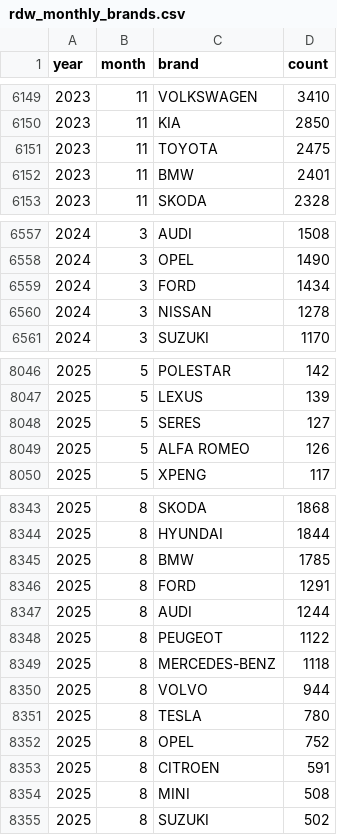
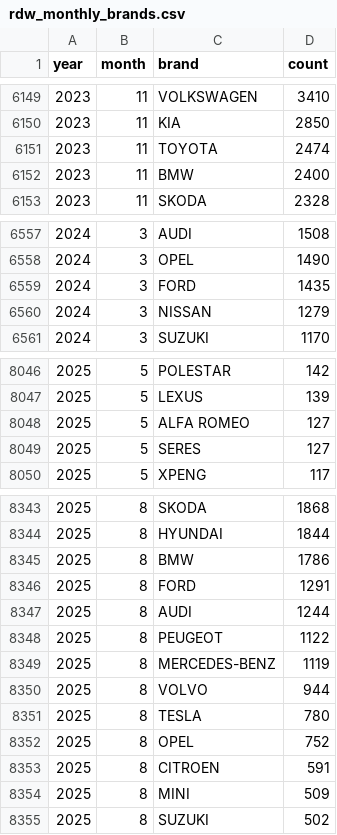
Before and after one commit to bowardzhang/VRS, a CSV file: data/Netherlands/rdw_monthly_brands.csv, drawn as a sheet; only a part is shown, gaps mark what is left out; the diff covers the shown part only.

```diff
--- a/data/Netherlands/rdw_monthly_brands.csv
+++ b/data/Netherlands/rdw_monthly_brands.csv
@@ -6150,4 +6150,4 @@ year,month,brand,count
 2023,11,KIA,2850
-2023,11,TOYOTA,2475
-2023,11,BMW,2401
+2023,11,TOYOTA,2474
+2023,11,BMW,2400
 2023,11,SKODA,2328
@@ -6558,4 +6558,4 @@ year,month,brand,count
 2024,3,OPEL,1490
-2024,3,FORD,1434
-2024,3,NISSAN,1278
+2024,3,FORD,1435
+2024,3,NISSAN,1279
 2024,3,SUZUKI,1170
@@ -8047,4 +8047,4 @@ year,month,brand,count
 2025,5,LEXUS,139
+2025,5,ALFA ROMEO,127
 2025,5,SERES,127
-2025,5,ALFA ROMEO,126
 2025,5,XPENG,117
@@ -8344,3 +8344,3 @@ year,month,brand,count
 2025,8,HYUNDAI,1844
-2025,8,BMW,1785
+2025,8,BMW,1786
 2025,8,FORD,1291
@@ -8348,3 +8348,3 @@ year,month,brand,count
 2025,8,PEUGEOT,1122
-2025,8,MERCEDES-BENZ,1118
+2025,8,MERCEDES-BENZ,1119
 2025,8,VOLVO,944
@@ -8353,3 +8353,3 @@ year,month,brand,count
 2025,8,CITROEN,591
-2025,8,MINI,508
+2025,8,MINI,509
 2025,8,SUZUKI,502
```
Also changed, not shown: 16 edited cells elsewhere in this file, data/Netherlands/rdw_models.csv, 9 other files.
